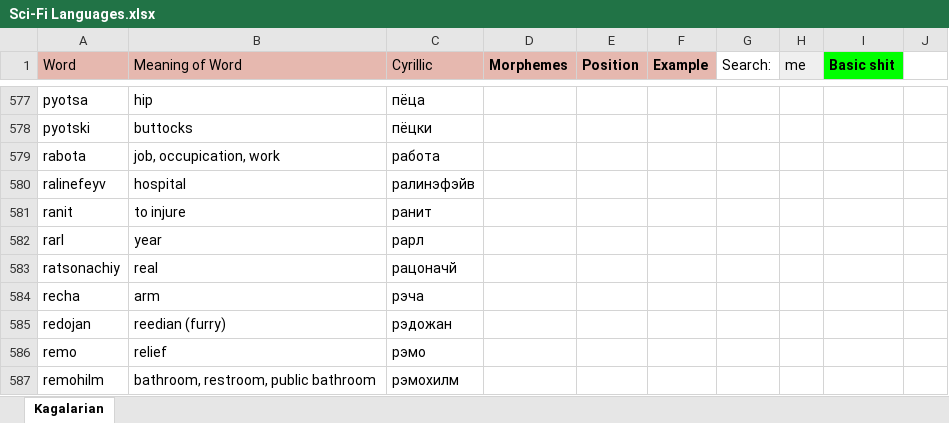
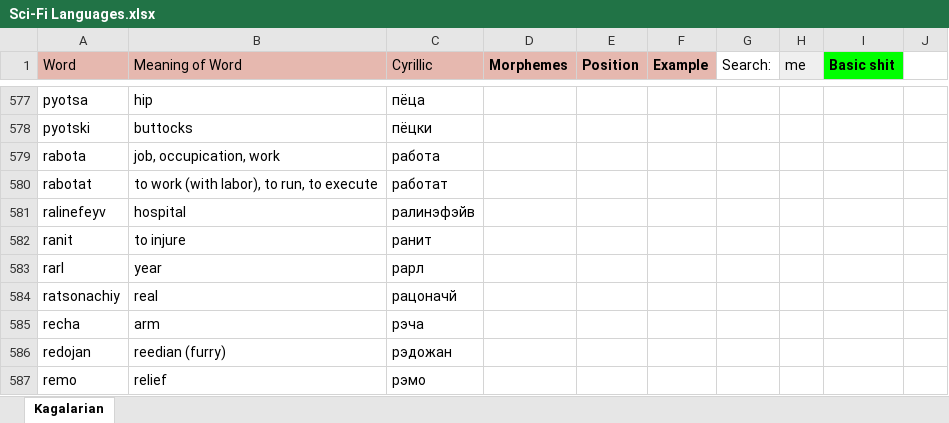
Before and after one commit to Oneo64/Starlattice, an Excel workbook: Conlangs/Sci-Fi Languages.xlsx, sheet Kagalarian, drawn as a sheet; only a part is shown, gaps mark what is left out; the shorter side is filled out with more unchanged rows; values as stored, in another font and other column widths than the file's, no borders; charts and pictures not drawn; the diff names each change by its address in the sheet, - before the commit and + after, or states it on an @@ line.

Commit message:
Update Sci-Fi Languages.xlsx

```diff
--- a/Conlangs/Sci-Fi Languages.xlsx (sheet Kagalarian)
+++ b/Conlangs/Sci-Fi Languages.xlsx (sheet Kagalarian)
+row 580: rabotat | to work (with labor), to run, to execute | работат
```
